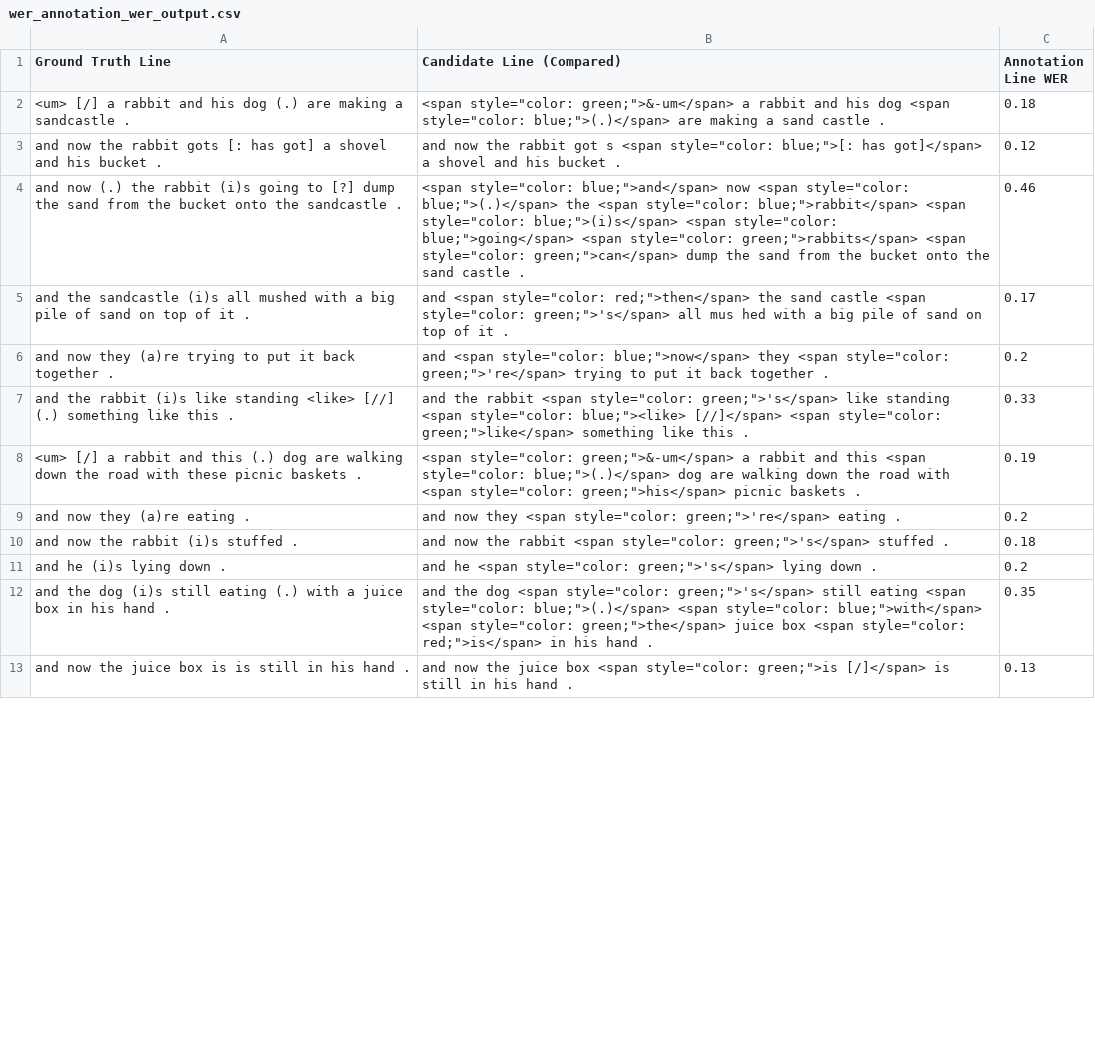
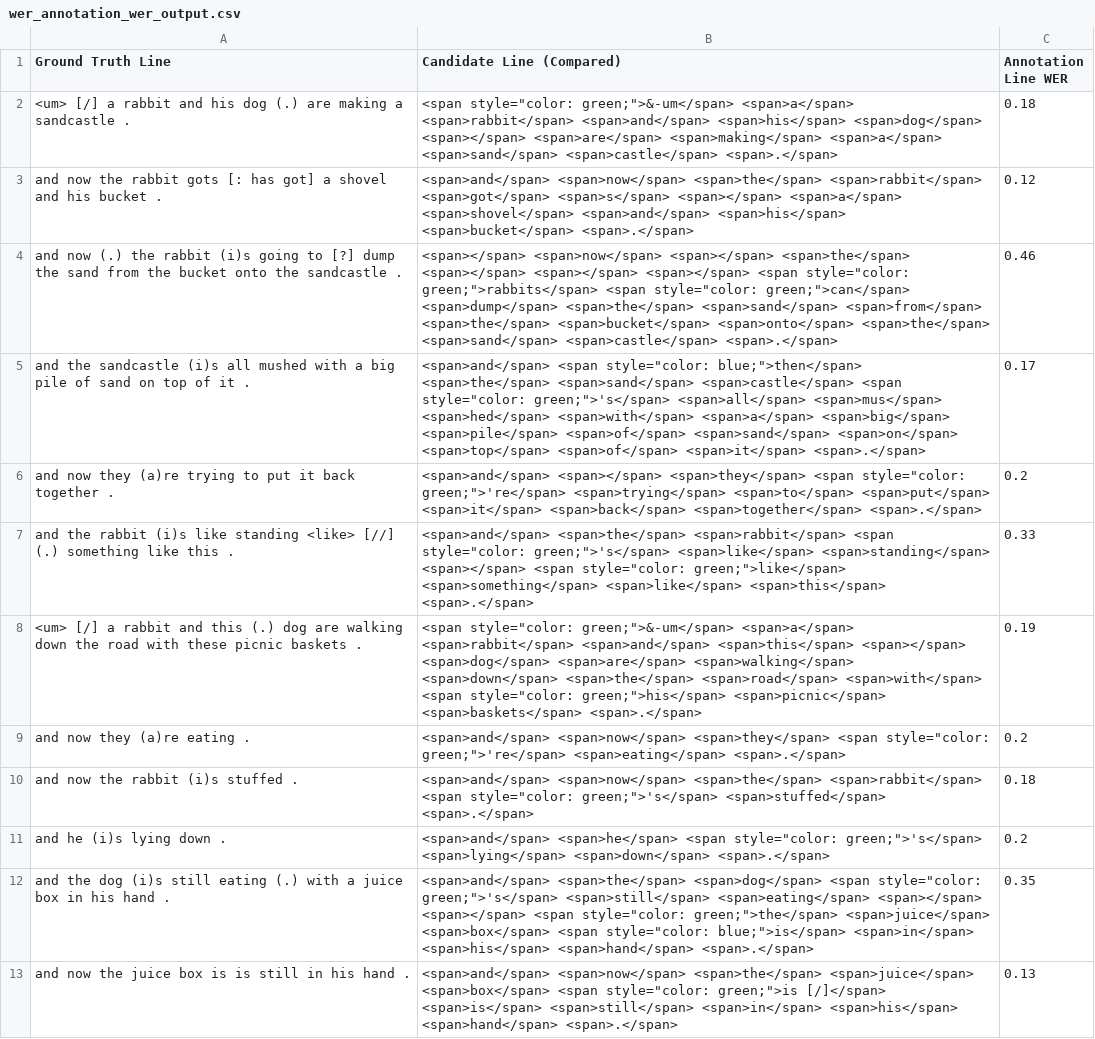
Before and after one commit to snczww/UB_ASR, a CSV file: wer_annotation_wer_output.csv, drawn as a sheet; only a part is shown; the diff covers the shown part only; the diff names each change by its address in the sheet, - before the commit and + after, or states it on an @@ line.

```diff
--- a/wer_annotation_wer_output.csv
+++ b/wer_annotation_wer_output.csv
-B2 (Candidate Line (Compared)): …style="color: green;">&-um</span> a rabbit and his dog <span style="color: blue;">(.)</span> are making a sand castle .
+B2 (Candidate Line (Compared)): …style="color: green;">&-um</span> <span>a</span> <span>rabbit</span> <span>and</span> <span>his</span> <span>dog</span> <span></span> <span>are</span> <span>making</span> <span>a</span> <span>sand</span> <span>castle</span> <span>.</span>
-B3 (Candidate Line (Compared)): and now the rabbit got s <span style="color: blue;">[: has got]</span> a shovel and his bucket .
+B3 (Candidate Line (Compared)): <span>and</span> <span>now</span> <span>the</span> <span>rabbit</span> <span>got</span> <span>s</span> <span></span> <span>a</span> <span>shovel</span> <span>and</span> <span>his</span> <span>bucket</span> <span>.</span>
-B4 (Candidate Line (Compared)): <span style="color: blue;">and</span> now <span style="color: blue;">(.)</span> the <span style="color: blue;">rabbit</span> <span style="color: blue;">(i)s</span> <span style="color: blue;">going</span> <span style="color: green;">rabbits</span> <span style="color: green;">can</span> dump the sand from the bucket onto the sand castle .
+B4 (Candidate Line (Compared)): <span></span> <span>now</span> <span></span> <span>the</span> <span></span> <span></span> <span></span> <span style="color: green;">rabbits</span> <span style="color: green;">can</span> <span>dump</span> <span>the</span> <span>sand</span> <span>from</span> <span>the</span> <span>bucket</span> <span>onto</span> <span>the</span> <span>sand</span> <span>castle</span> <span>.</span>
-B5 (Candidate Line (Compared)): and <span style="color: red;">then</span> the sand castle <span style="color: green;">'s</span> all mus hed with a big pile of sand on top of it .
+B5 (Candidate Line (Compared)): <span>and</span> <span style="color: blue;">then</span> <span>the</span> <span>sand</span> <span>castle</span> <span style="color: green;">'s</span> <span>all</span> <span>mus</span> <span>hed</span> <span>with</span> <span>a</span> <span>big</span> <span>pile</span> <span>of</span> <span>sand</span> <span>on</span> <span>top</span> <span>of</span> <span>it</span> <span>.</span>
-B6 (Candidate Line (Compared)): and <span style="color: blue;">now</span> they <span style="color: green;">'re</span> trying to put it back together .
+B6 (Candidate Line (Compared)): <span>and</span> <span></span> <span>they</span> <span style="color: green;">'re</span> <span>trying</span> <span>to</span> <span>put</span> <span>it</span> <span>back</span> <span>together</span> <span>.</span>
-B7 (Candidate Line (Compared)): and the rabbit <span style="color: green;">'s</span> like standing <span style="color: blue;"><like> [//]</span> <span style="color: green;">like</span> something like this .
+B7 (Candidate Line (Compared)): <span>and</span> <span>the</span> <span>rabbit</span> <span style="color: green;">'s</span> <span>like</span> <span>standing</span> <span></span> <span style="color: green;">like</span> <span>something</span> <span>like</span> <span>this</span> <span>.</span>
-B8 (Candidate Line (Compared)): …style="color: green;">&-um</span> a rabbit and this <span style="color: blue;">(.)</span> dog are walking down the road with <span style="color: green;">his</span> picnic baskets .
+B8 (Candidate Line (Compared)): …style="color: green;">&-um</span> <span>a</span> <span>rabbit</span> <span>and</span> <span>this</span> <span></span> <span>dog</span> <span>are</span> <span>walking</span> <span>down</span> <span>the</span> <span>road</span> <span>with</span> <span style="color: green;">his</span> <span>picnic</span> <span>baskets</span> <span>.</span>
-B9 (Candidate Line (Compared)): and now they <span style="color: green;">'re</span> eating .
+B9 (Candidate Line (Compared)): <span>and</span> <span>now</span> <span>they</span> <span style="color: green;">'re</span> <span>eating</span> <span>.</span>
-B10 (Candidate Line (Compared)): and now the rabbit <span style="color: green;">'s</span> stuffed .
+B10 (Candidate Line (Compared)): <span>and</span> <span>now</span> <span>the</span> <span>rabbit</span> <span style="color: green;">'s</span> <span>stuffed</span> <span>.</span>
-B11 (Candidate Line (Compared)): and he <span style="color: green;">'s</span> lying down .
+B11 (Candidate Line (Compared)): <span>and</span> <span>he</span> <span style="color: green;">'s</span> <span>lying</span> <span>down</span> <span>.</span>
-B12 (Candidate Line (Compared)): and the dog <span style="color: green;">'s</span> still eating <span style="color: blue;">(.)</span> <span style="color: blue;">with</span> <span style="color: green;">the</span> juice box <span style="color: red;">is</span> in his hand .
+B12 (Candidate Line (Compared)): <span>and</span> <span>the</span> <span>dog</span> <span style="color: green;">'s</span> <span>still</span> <span>eating</span> <span></span> <span></span> <span style="color: green;">the</span> <span>juice</span> <span>box</span> <span style="color: blue;">is</span> <span>in</span> <span>his</span> <span>hand</span> <span>.</span>
-B13 (Candidate Line (Compared)): and now the juice box <span style="color: green;">is [/]</span> is still in his hand .
+B13 (Candidate Line (Compared)): <span>and</span> <span>now</span> <span>the</span> <span>juice</span> <span>box</span> <span style="color: green;">is [/]</span> <span>is</span> <span>still</span> <span>in</span> <span>his</span> <span>hand</span> <span>.</span>
```
Also changed, not shown: 12 edited cells elsewhere in this file, 3 other files.
